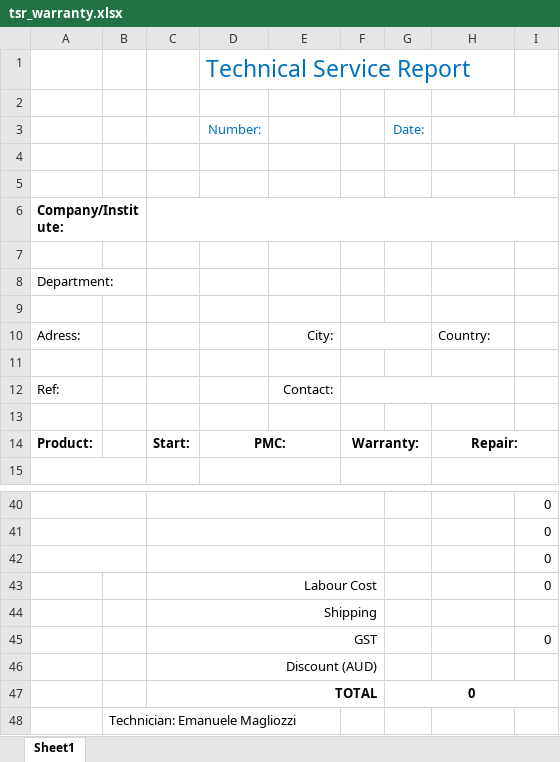
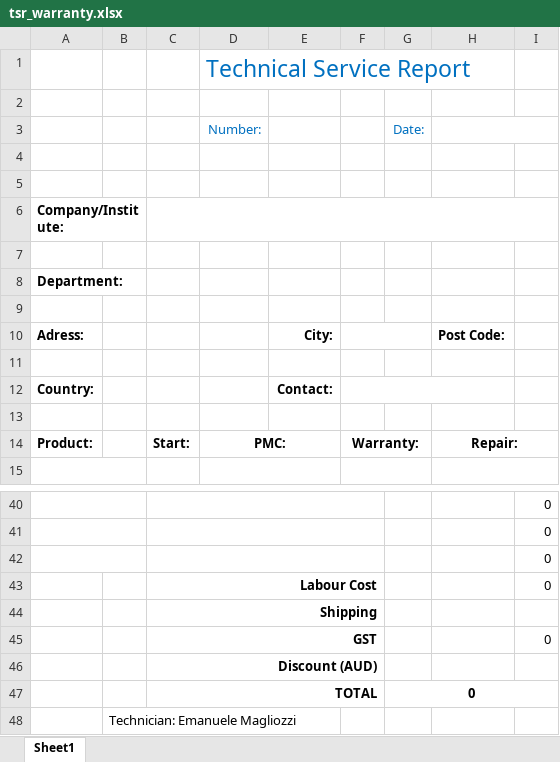
Before and after one commit to emaglio/CosmedAPTool, an Excel workbook: ConfigFiles/tsr_warranty.xlsx, sheet Sheet1, drawn as a sheet; only a part is shown, gaps mark what is left out; values as stored, in another font and other column widths than the file's, no borders; charts and pictures not drawn; the diff names each change by its address in the sheet, - before the commit and + after, or states it on an @@ line.

```diff
--- a/ConfigFiles/tsr_warranty.xlsx (sheet Sheet1)
+++ b/ConfigFiles/tsr_warranty.xlsx (sheet Sheet1)
-A8 bold: off
+A8 bold: on
-A10 bold: off
+A10 bold: on
-E10 bold: off
+E10 bold: on
-H10: Country:
+H10: Post Code:
-H10 bold: off
+H10 bold: on
-A12: Ref:
+A12: Country:
-A12 bold: off
+A12 bold: on
-E12 bold: off
+E12 bold: on
-C43:C46 bold: off
+C43:C46 bold: on
```
Also changed, not shown: ConfigFiles/tsr_agreement.xlsx, ConfigFiles/tsr_repair.xlsx, 51 other files.
